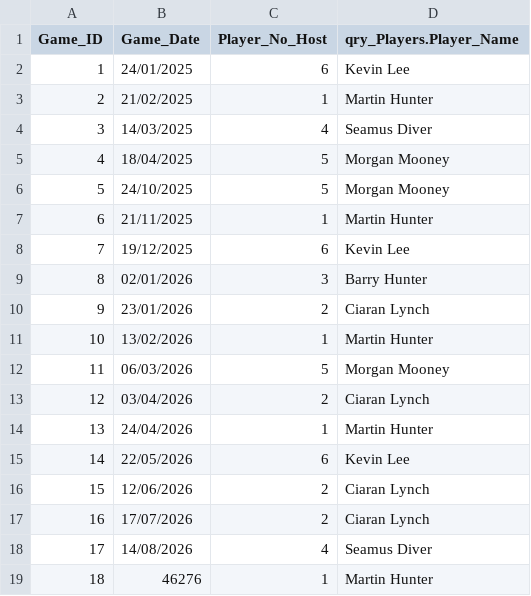
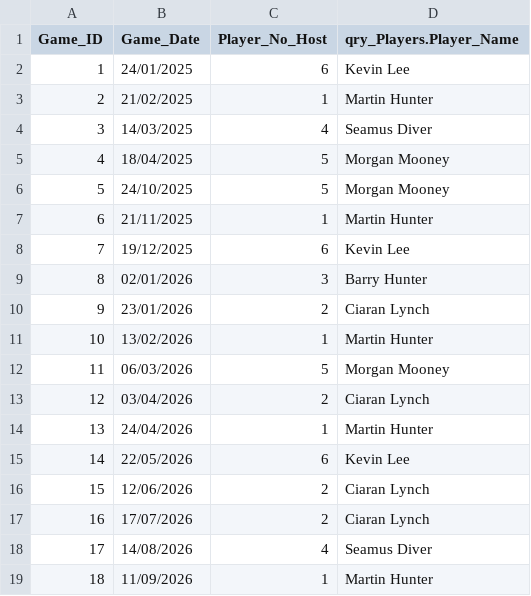
Before and after one commit to CLynch1-hub/the-2002-cardroom, a CSV file: data/hosts.csv, drawn as a sheet.

Commit message:
Add files via upload

```diff
--- a/data/hosts.csv
+++ b/data/hosts.csv
@@ -18,2 +18,2 @@ Game_ID,Game_Date,Player_No_Host,qry_Players.Player_Name
 17,14/08/2026,4,Seamus Diver
-18,46276,1,Martin Hunter
+18,11/09/2026,1,Martin Hunter
```
